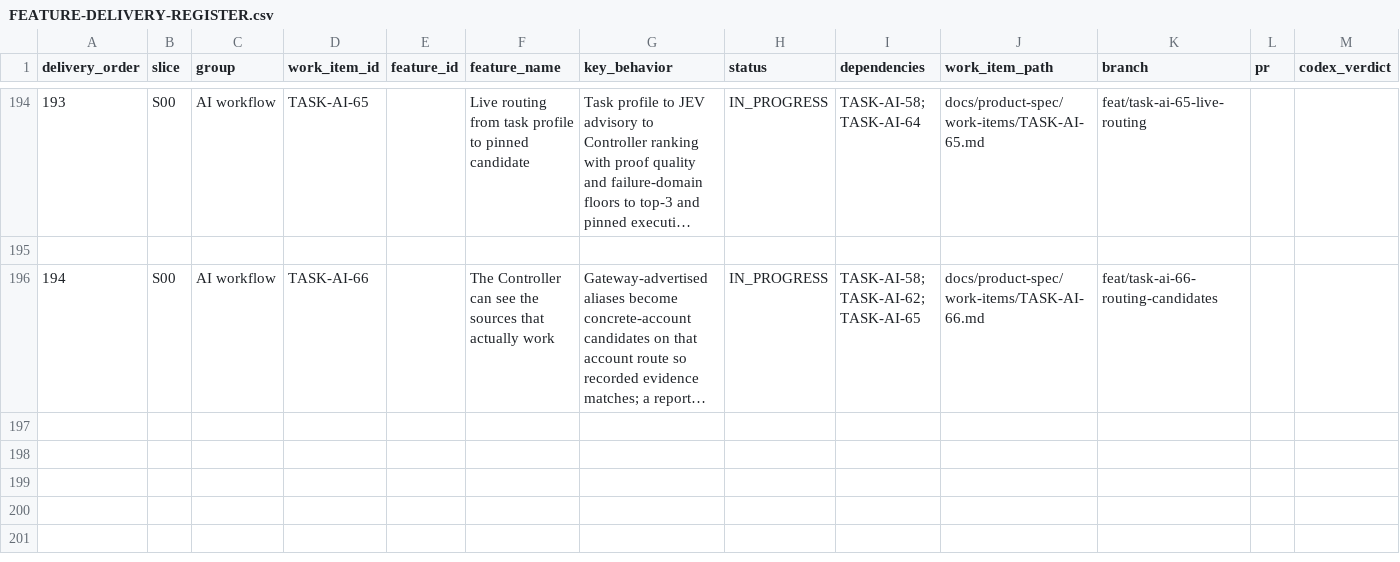
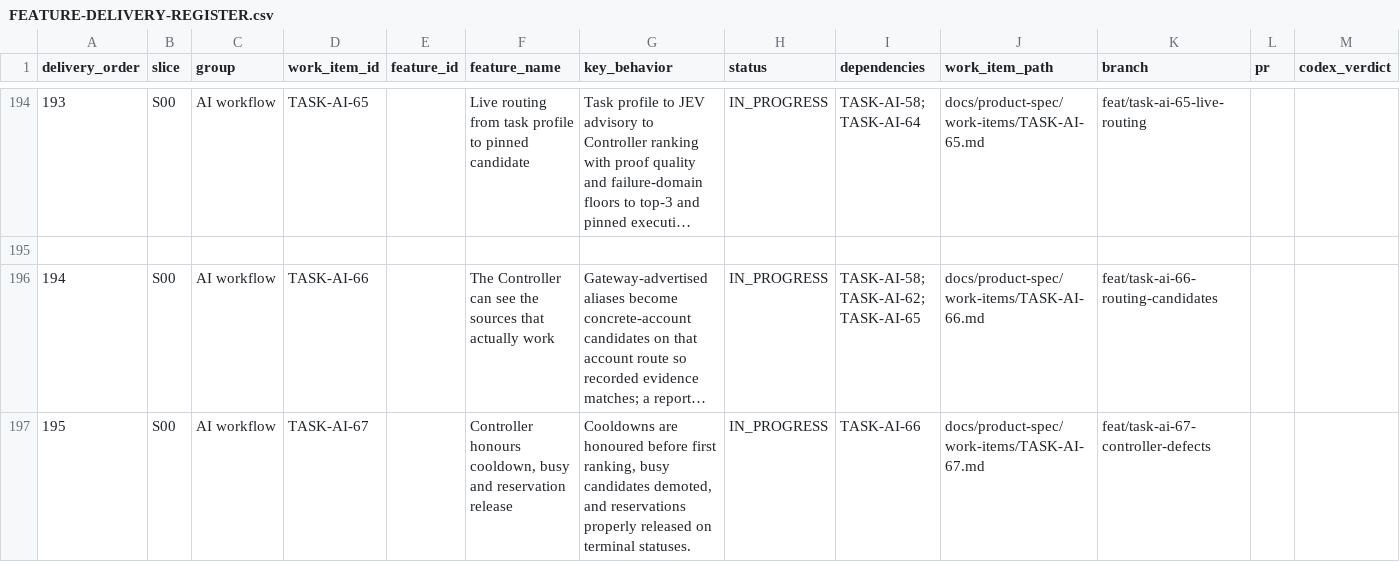
Before and after one commit to vinh05092001/shipde-platform, a CSV file: docs/product-spec/docs/10-ai-collaboration/FEATURE-DELIVERY-REGISTER.csv, drawn as a sheet; only a part is shown, gaps mark what is left out; long unchanged cells end in …; rows hold the shown columns only; the diff names each change by its address in the sheet, - before the commit and + after, or states it on an @@ line.

Commit message:
[TASK-AI-67] The Controller honours cooldown, busy state and reservation release (#175)
* [TASK-AI-67] Controller honours cooldown, busy and reservation release

* [TASK-AI-67] Address PR review feedback for controller defects

- P1: Ensure report-outcome releases reservations from the correct store
  path by consistently using options.path instead of storePath.
- P1: Prevent active running reservations from being incorrectly reclaimed
  after 2 minutes. The TTL has been updated to a documented 2 hours
  (RESERVATION_TTL_MS).
- P2: Refactored tests to exercise production code paths including
  rankForProfile tie-break logic, real reservation releasing, and valid
  quota-store structures.
- Prevent COMPLETED outcomes from setting a cooldown by restricting
  cooldown updates to failed/terminal statuses.

* [TASK-AI-67] Pin the quota-store reservation TTL with a 30-minute case

* [TASK-AI-67] Release the reservation in the store the dispatch reserved in

* [TASK-AI-67] Apply Prettier formatting

* [TASK-AI-67] Apply Prettier formatting to scheduler test

---------

Co-authored-by: Test <test@test.com>

```diff
--- a/docs/product-spec/docs/10-ai-collaboration/FEATURE-DELIVERY-REGISTER.csv
+++ b/docs/product-spec/docs/10-ai-collaboration/FEATURE-DELIVERY-REGISTER.csv
+row 197: 195 | S00 | AI workflow | TASK-AI-67 |  | Controller honours cooldown, busy and reservation release | Cooldowns are honoured before first ranking, busy candidates demoted, and reservations properly released on terminal statuses. | IN_PROGRESS | TASK-AI-66 | docs/product-spec/work-items/TASK-AI-67.md | feat/task-ai-67-controller-defects
```
Also changed, not shown: 8 other files.
